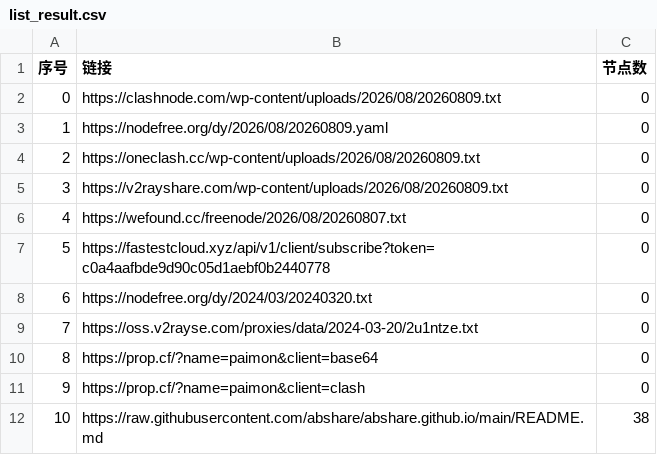
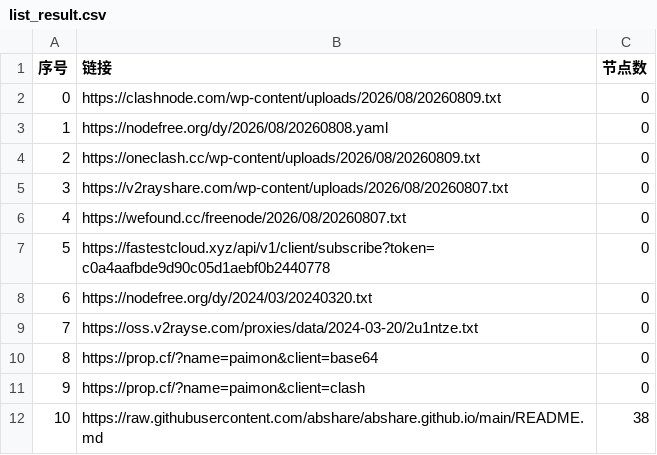
Before and after one commit to lyxgmxit/AutoMergePublicNodes, a CSV file: list_result.csv, drawn as a sheet; only a part is shown.

```diff
--- a/list_result.csv
+++ b/list_result.csv
@@ -2,5 +2,5 @@
 0,https://clashnode.com/wp-content/uploads/2026/08/20260809.txt,0
-1,https://nodefree.org/dy/2026/08/20260809.yaml,0
+1,https://nodefree.org/dy/2026/08/20260808.yaml,0
 2,https://oneclash.cc/wp-content/uploads/2026/08/20260809.txt,0
-3,https://v2rayshare.com/wp-content/uploads/2026/08/20260809.txt,0
+3,https://v2rayshare.com/wp-content/uploads/2026/08/20260807.txt,0
 4,https://wefound.cc/freenode/2026/08/20260807.txt,0
```
Also changed, not shown: 2 other files.
